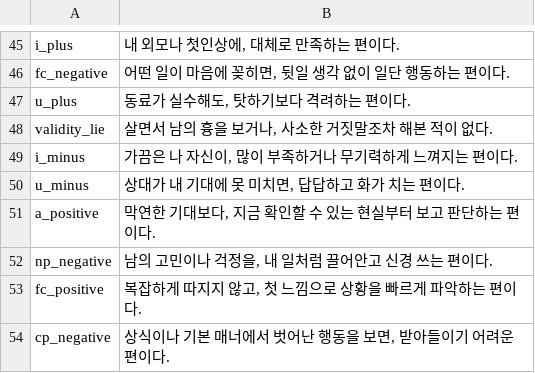
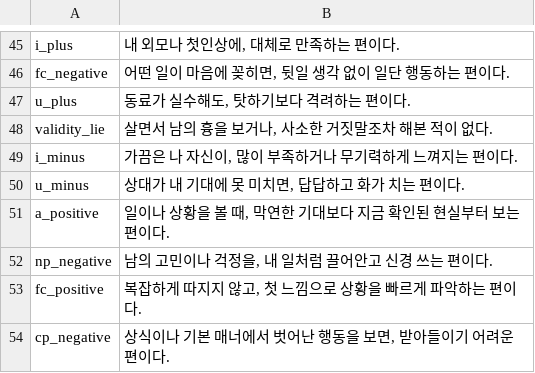
Before and after one commit to jomigata/wiz-coco, a TSV file: docs/internal-materials/ego-ok/items-99-source.tsv, drawn as a sheet; only a part is shown, gaps mark what is left out.

```diff
--- a/docs/internal-materials/ego-ok/items-99-source.tsv
+++ b/docs/internal-materials/ego-ok/items-99-source.tsv
@@ -50,3 +50,3 @@ i_minus	가끔은 나 자신이, 많이 부족하거나 무기력하게 느껴
 u_minus	상대가 내 기대에 못 미치면, 답답하고 화가 치는 편이다.
-a_positive	막연한 기대보다, 지금 확인할 수 있는 현실부터 보고 판단하는 편이다.
+a_positive	일이나 상황을 볼 때, 막연한 기대보다 지금 확인된 현실부터 보는 편이다.
 np_negative	남의 고민이나 걱정을, 내 일처럼 끌어안고 신경 쓰는 편이다.
```
Also changed, not shown: 2 other files.
